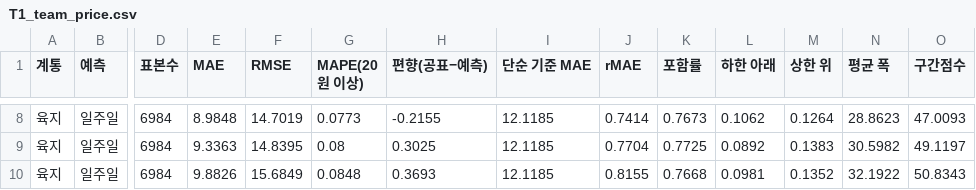
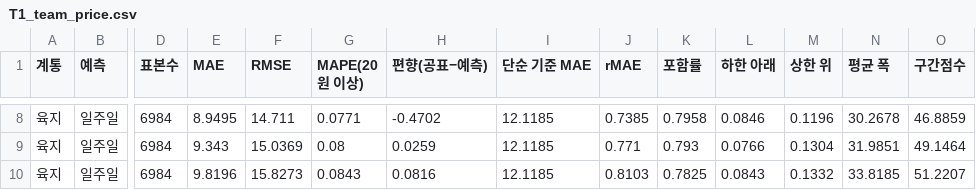
Before and after one commit to enhn16/SMPprediction, a CSV file: smp_forecast_app/outputs/tables/T1_team_price.csv, drawn as a sheet; only a part is shown, gaps mark what is left out; the diff covers the shown part only; the diff names each change by its address in the sheet, - before the commit and + after, or states it on an @@ line.

```diff
--- a/smp_forecast_app/outputs/tables/T1_team_price.csv
+++ b/smp_forecast_app/outputs/tables/T1_team_price.csv
-E8 (MAE): 8.9848
+E8 (MAE): 8.9495
-F8 (RMSE): 14.7019
+F8 (RMSE): 14.711
-G8 (MAPE(20원 이상)): 0.0773
+G8 (MAPE(20원 이상)): 0.0771
-H8 (편향(공표−예측)): -0.2155
+H8 (편향(공표−예측)): -0.4702
-J8 (rMAE): 0.7414
+J8 (rMAE): 0.7385
-K8 (포함률): 0.7673
+K8 (포함률): 0.7958
-L8 (하한 아래): 0.1062
+L8 (하한 아래): 0.0846
-M8 (상한 위): 0.1264
+M8 (상한 위): 0.1196
-N8 (평균 폭): 28.8623
+N8 (평균 폭): 30.2678
-O8 (구간점수): 47.0093
+O8 (구간점수): 46.8859
-E9 (MAE): 9.3363
+E9 (MAE): 9.343
-F9 (RMSE): 14.8395
+F9 (RMSE): 15.0369
-H9 (편향(공표−예측)): 0.3025
+H9 (편향(공표−예측)): 0.0259
-J9 (rMAE): 0.7704
+J9 (rMAE): 0.771
-K9 (포함률): 0.7725
+K9 (포함률): 0.793
-L9 (하한 아래): 0.0892
+L9 (하한 아래): 0.0766
-M9 (상한 위): 0.1383
+M9 (상한 위): 0.1304
-N9 (평균 폭): 30.5982
+N9 (평균 폭): 31.9851
-O9 (구간점수): 49.1197
+O9 (구간점수): 49.1464
-E10 (MAE): 9.8826
+E10 (MAE): 9.8196
-F10 (RMSE): 15.6849
+F10 (RMSE): 15.8273
-G10 (MAPE(20원 이상)): 0.0848
+G10 (MAPE(20원 이상)): 0.0843
-H10 (편향(공표−예측)): 0.3693
+H10 (편향(공표−예측)): 0.0816
-J10 (rMAE): 0.8155
+J10 (rMAE): 0.8103
-K10 (포함률): 0.7668
+K10 (포함률): 0.7825
-L10 (하한 아래): 0.0981
+L10 (하한 아래): 0.0843
-M10 (상한 위): 0.1352
+M10 (상한 위): 0.1332
-N10 (평균 폭): 32.1922
+N10 (평균 폭): 33.8185
-O10 (구간점수): 50.8343
+O10 (구간점수): 51.2207
```
Also changed, not shown: 131 edited cells elsewhere in this file, 58 other files.
